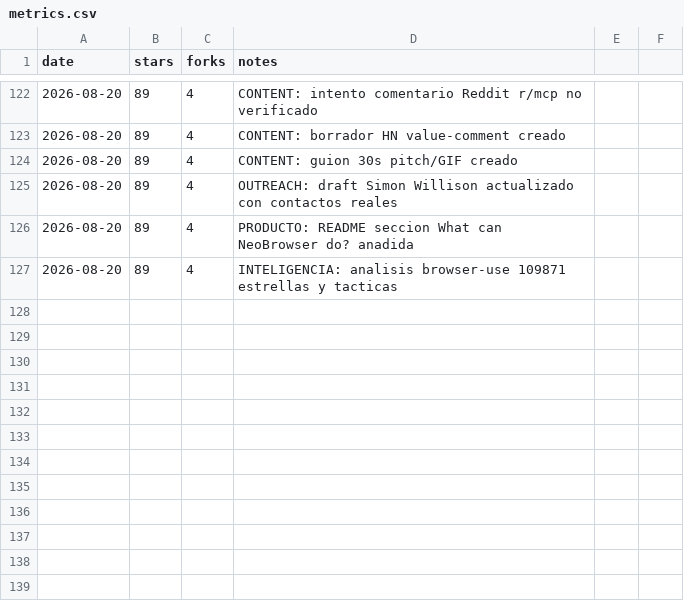
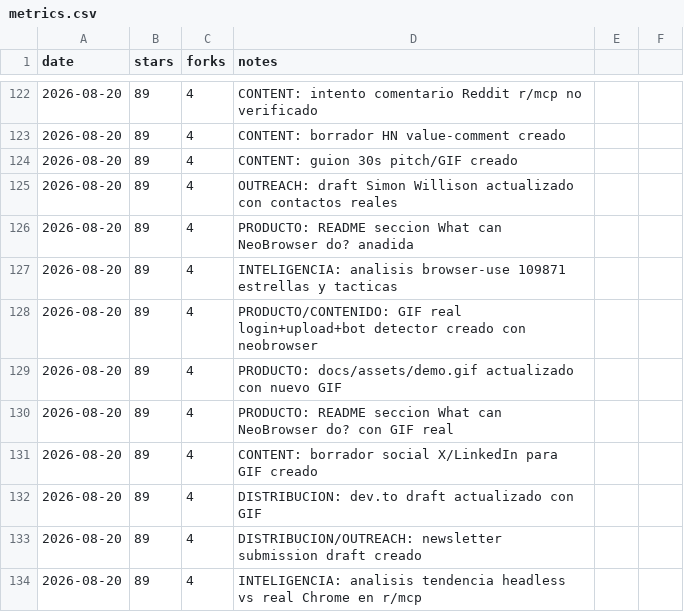
Before and after one commit to pitiflautico/neobrowser, a CSV file: promo/metrics.csv, drawn as a sheet; only a part is shown, gaps mark what is left out.

Commit message:
promo: GIF real de demo con neobrowser, README/landing actualizados, drafts

```diff
--- a/promo/metrics.csv
+++ b/promo/metrics.csv
@@ -127 +127,8 @@ date,stars,forks,notes
 2026-08-20,89,4,INTELIGENCIA: analisis browser-use 109871 estrellas y tacticas
+2026-08-20,89,4,PRODUCTO/CONTENIDO: GIF real login+upload+bot detector creado con neobrowser
+2026-08-20,89,4,PRODUCTO: docs/assets/demo.gif actualizado con nuevo GIF
+2026-08-20,89,4,PRODUCTO: README seccion What can NeoBrowser do? con GIF real
+2026-08-20,89,4,CONTENT: borrador social X/LinkedIn para GIF creado
+2026-08-20,89,4,DISTRIBUCION: dev.to draft actualizado con GIF
+2026-08-20,89,4,DISTRIBUCION/OUTREACH: newsletter submission draft creado
+2026-08-20,89,4,INTELIGENCIA: analisis tendencia headless vs real Chrome en r/mcp
```
Also changed, not shown: 16 other files.
